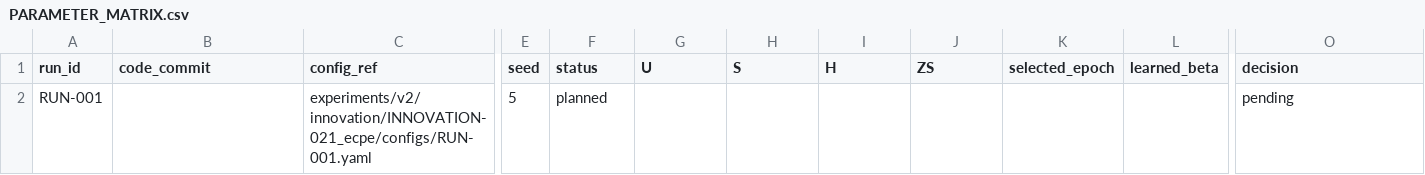
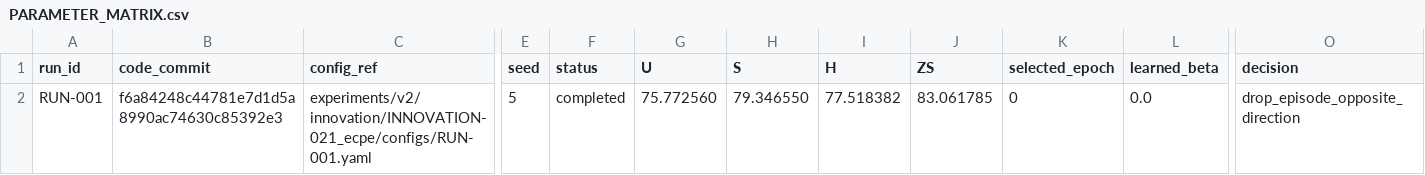
Before and after one commit to GetlotMoney/gzsl-paper, a CSV file: experiments/v2/innovation/INNOVATION-021_ecpe/PARAMETER_MATRIX.csv, drawn as a sheet; only a part is shown, gaps mark what is left out; the diff names each change by its address in the sheet, - before the commit and + after, or states it on an @@ line.

Commit message:
experiment: reject episodic patch evidence training

```diff
--- a/experiments/v2/innovation/INNOVATION-021_ecpe/PARAMETER_MATRIX.csv
+++ b/experiments/v2/innovation/INNOVATION-021_ecpe/PARAMETER_MATRIX.csv
-B2 (code_commit): (empty)
+B2 (code_commit): f6a84248c44781e7d1d5a8990ac74630c85392e3
-F2 (status): planned
+F2 (status): completed
-G2 (U): (empty)
+G2 (U): 75.772560
-H2 (S): (empty)
+H2 (S): 79.346550
-I2 (H): (empty)
+I2 (H): 77.518382
-J2 (ZS): (empty)
+J2 (ZS): 83.061785
-K2 (selected_epoch): (empty)
+K2 (selected_epoch): 0
-L2 (learned_beta): (empty)
+L2 (learned_beta): 0.0
-O2 (decision): pending
+O2 (decision): drop_episode_opposite_direction
```
Also changed, not shown: 7 other files.
